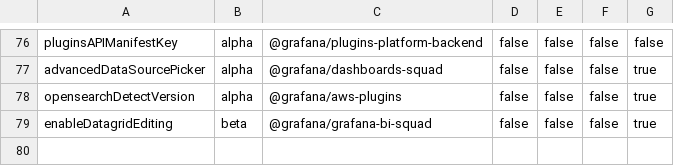
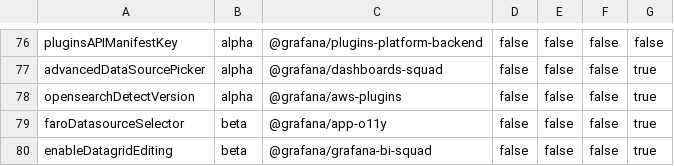
Before and after one commit to openai-oss-forks/grafana-experiments, a CSV file: pkg/services/featuremgmt/toggles_gen.csv, drawn as a sheet; only a part is shown, gaps mark what is left out.

Commit message:
Faro: Adding Faro data source selector feature toggle (#66623)

```diff
--- a/pkg/services/featuremgmt/toggles_gen.csv
+++ b/pkg/services/featuremgmt/toggles_gen.csv
@@ -78,2 +78,3 @@ advancedDataSourcePicker,alpha,@grafana/dashboards-squad,false,false,false,true
 opensearchDetectVersion,alpha,@grafana/aws-plugins,false,false,false,true
+faroDatasourceSelector,beta,@grafana/app-o11y,false,false,false,true
 enableDatagridEditing,beta,@grafana/grafana-bi-squad,false,false,false,true
```
Also changed, not shown: 4 other files.
